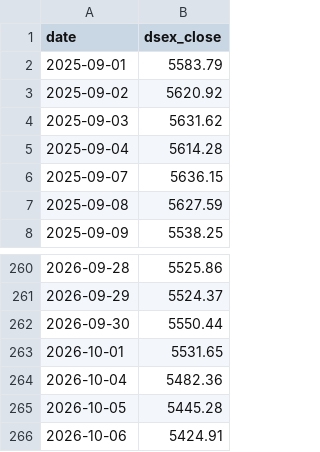
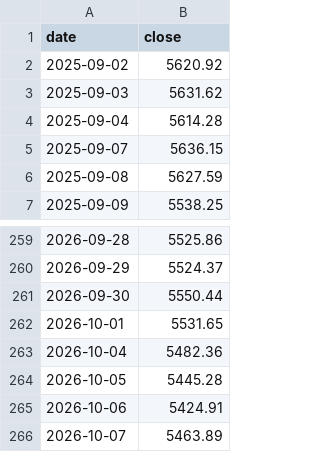
Before and after one commit to asikstock/dse-scaner, a CSV file: docs/data/index.csv, drawn as a sheet; only a part is shown, gaps mark what is left out.

```diff
--- a/docs/data/index.csv
+++ b/docs/data/index.csv
@@ -1,3 +1,2 @@
-date,dsex_close
-2025-09-01,5583.79
+date,close
 2025-09-02,5620.92
@@ -266 +265,2 @@ date,dsex_close
 2026-10-06,5424.91
+2026-10-07,5463.89
```
